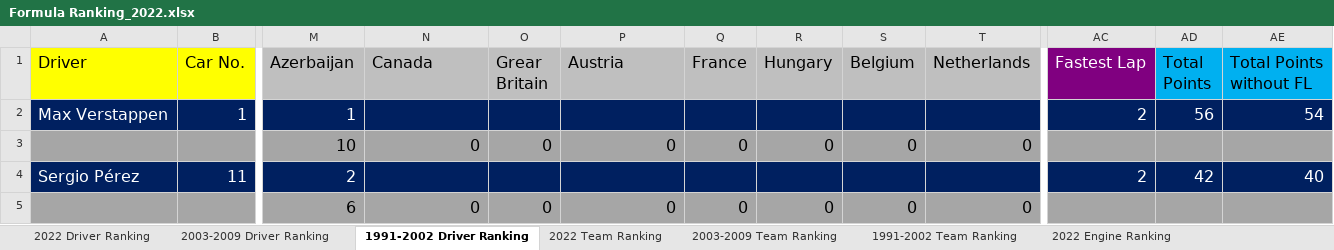
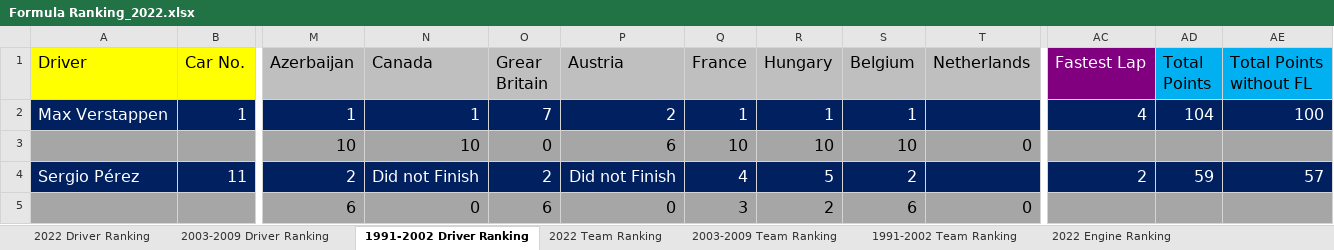
Before and after one commit to LITTLEPINKALLDEAD/DatasOnTelecom, an Excel workbook: 文档/其他文档/Others/Sports/Formula Ranking_2022.xlsx, sheet 1991-2002 Driver Ranking, drawn as a sheet; only a part is shown, gaps mark what is left out; values as stored, in another font and other column widths than the file's, no borders; the diff covers the shown part only; the diff names each change by its address in the sheet, - before the commit and + after, or states it on an @@ line.

```diff
--- a/文档/其他文档/Others/Sports/Formula Ranking_2022.xlsx (sheet 1991-2002 Driver Ranking)
+++ b/文档/其他文档/Others/Sports/Formula Ranking_2022.xlsx (sheet 1991-2002 Driver Ranking)
-N2 (Canada): (empty)
+N2 (Canada): 1
-O2 (Grear Britain): (empty)
+O2 (Grear Britain): 7
-P2 (Austria): (empty)
+P2 (Austria): 2
-Q2 (France): (empty)
+Q2 (France): 1
-R2 (Hungary): (empty)
+R2 (Hungary): 1
-S2 (Belgium): (empty)
+S2 (Belgium): 1
-AC2 (Fastest Lap): 2
+AC2 (Fastest Lap): 4
-AD2 (Total Points): 56
+AD2 (Total Points): 104
-AE2 (Total Points without FL): 54
+AE2 (Total Points without FL): 100
-N3 (Canada): 0
+N3 (Canada): 10
-P3 (Austria): 0
+P3 (Austria): 6
-Q3 (France): 0
+Q3 (France): 10
-R3 (Hungary): 0
+R3 (Hungary): 10
-S3 (Belgium): 0
+S3 (Belgium): 10
-N4 (Canada): (empty)
+N4 (Canada): Did not Finish
-O4 (Grear Britain): (empty)
+O4 (Grear Britain): 2
-P4 (Austria): (empty)
+P4 (Austria): Did not Finish
-Q4 (France): (empty)
+Q4 (France): 4
-R4 (Hungary): (empty)
+R4 (Hungary): 5
-S4 (Belgium): (empty)
+S4 (Belgium): 2
-AD4 (Total Points): 42
+AD4 (Total Points): 59
-AE4 (Total Points without FL): 40
+AE4 (Total Points without FL): 57
-O5 (Grear Britain): 0
+O5 (Grear Britain): 6
-Q5 (France): 0
+Q5 (France): 3
-R5 (Hungary): 0
+R5 (Hungary): 2
-S5 (Belgium): 0
+S5 (Belgium): 6
```
Also changed, not shown: 11 added rows, 11 removed rows and 94 edited cells elsewhere in this sheet, sheet 2022 Driver Ranking, sheet 2003-2009 Driver Ranking, sheet 2022 Team Ranking, sheet 2003-2009 Team Ranking, sheet 1991-2002 Team Ranking, formulas that keep their value, 文档/其他文档/Others/Sports/The record of some countries hold multi Grand Prixs in a year of F1.xlsx, 2 other files.
